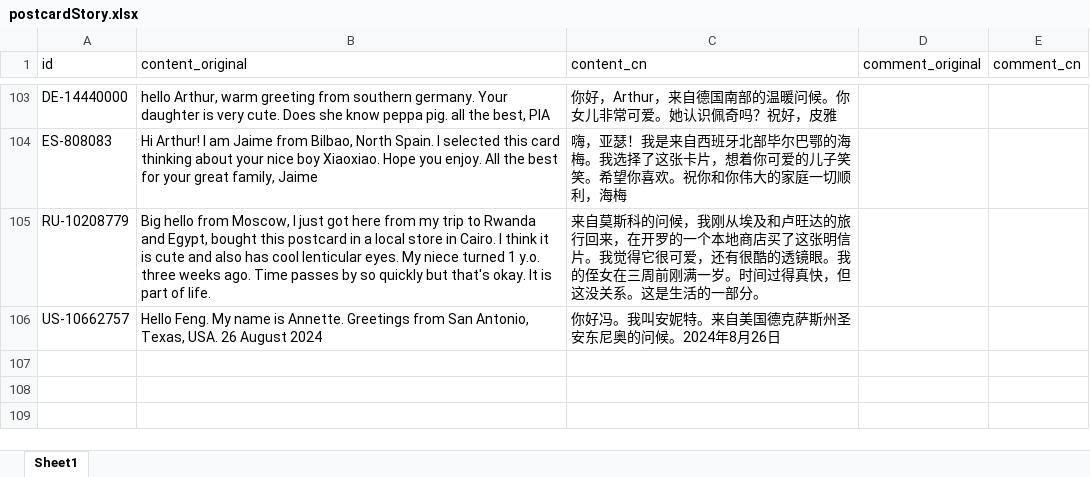
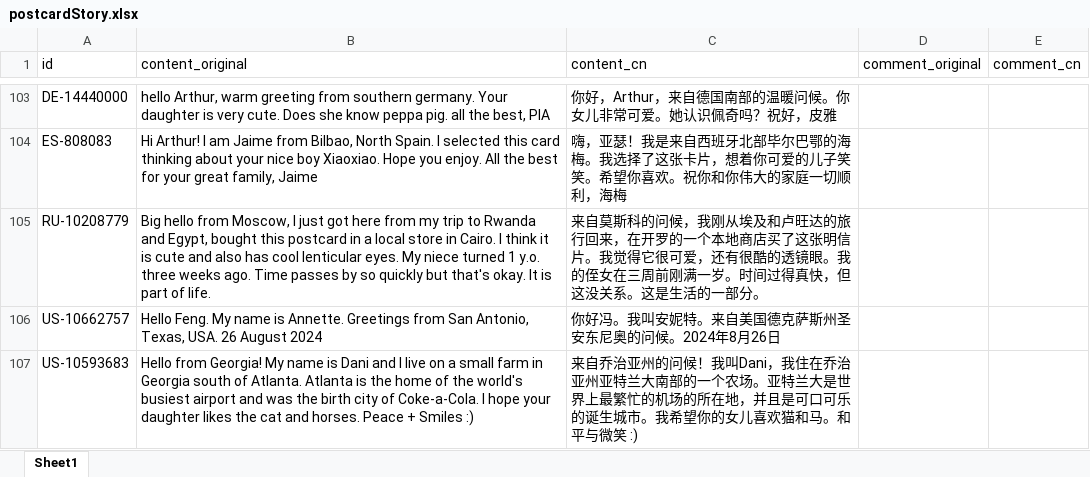
Before and after one commit to arthurfsy2/Postcrossing_map_generator, an Excel workbook: template/postcardStory.xlsx, sheet Sheet1, drawn as a sheet; only a part is shown, gaps mark what is left out; values as stored, in another font and other column widths than the file's, no borders; the diff names each change by its address in the sheet, - before the commit and + after, or states it on an @@ line.

```diff
--- a/template/postcardStory.xlsx (sheet Sheet1)
+++ b/template/postcardStory.xlsx (sheet Sheet1)
+row 107: US-10593683 | Hello from Georgia! My name is Dani and I live on a small farm in Georgia south of Atlanta. Atlanta is the home of the world's busiest airport and was the birth city of Coke-a-Cola. I hope your daughter likes the cat and horses. Peace + Smiles :) | 来自乔治亚州的问候！我叫Dani，我住在乔治亚州亚特兰大南部的一个农场。亚特兰大是世界上最繁忙的机场的所在地，并且是可口可乐的诞生城市。我希望你的女儿喜欢猫和马。和平与微笑 :)
```
Also changed, not shown: 1 other file.
